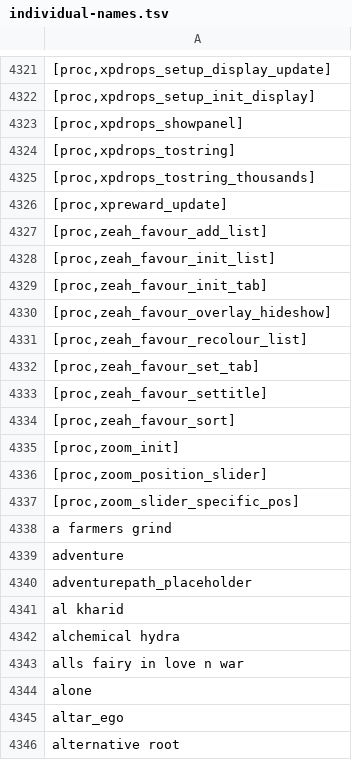
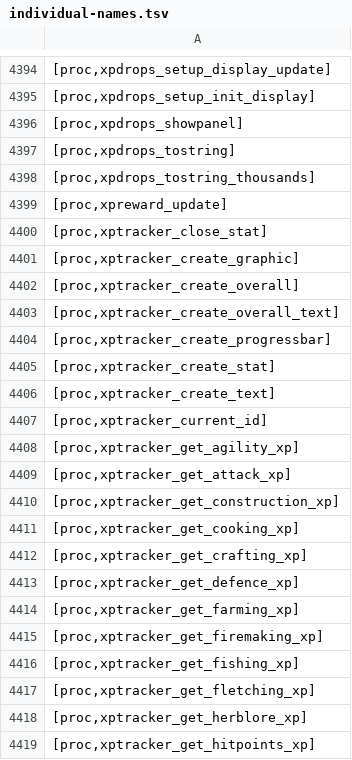
Before and after one commit to Joshua-F/cache-names, a TSV file: individual-names.tsv, drawn as a sheet; only a part is shown, gaps mark what is left out; the shorter side is filled out with more unchanged rows; the diff covers the shown part only.

```diff
--- a/individual-names.tsv
+++ b/individual-names.tsv
@@ -4326 +4399,21 @@
 [proc,xpreward_update]
+[proc,xptracker_close_stat]
+[proc,xptracker_create_graphic]
+[proc,xptracker_create_overall]
+[proc,xptracker_create_overall_text]
+[proc,xptracker_create_progressbar]
+[proc,xptracker_create_stat]
+[proc,xptracker_create_text]
+[proc,xptracker_current_id]
+[proc,xptracker_get_agility_xp]
+[proc,xptracker_get_attack_xp]
+[proc,xptracker_get_construction_xp]
+[proc,xptracker_get_cooking_xp]
+[proc,xptracker_get_crafting_xp]
+[proc,xptracker_get_defence_xp]
+[proc,xptracker_get_farming_xp]
+[proc,xptracker_get_firemaking_xp]
+[proc,xptracker_get_fishing_xp]
+[proc,xptracker_get_fletching_xp]
+[proc,xptracker_get_herblore_xp]
+[proc,xptracker_get_hitpoints_xp]
```
Also changed, not shown: 132 added rows elsewhere in this file, names.tsv.
